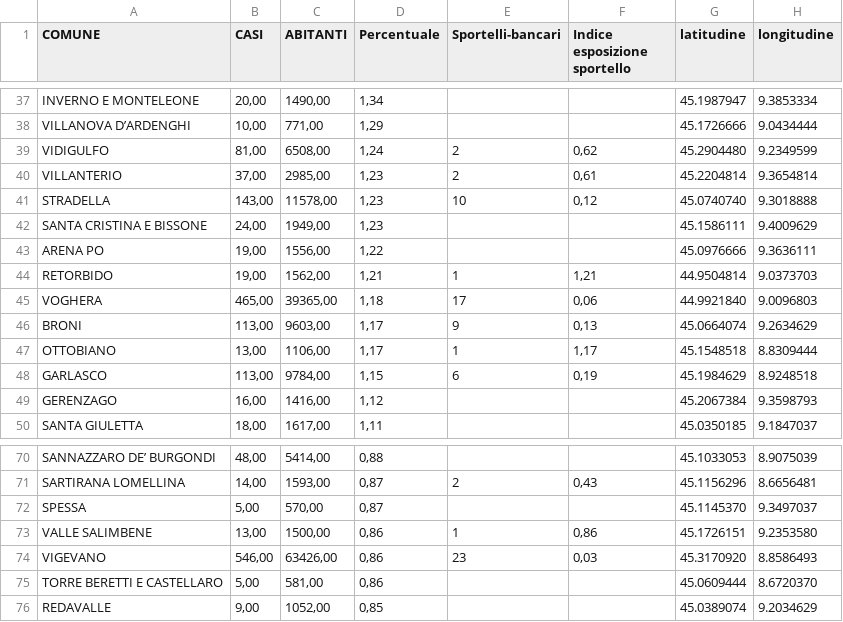
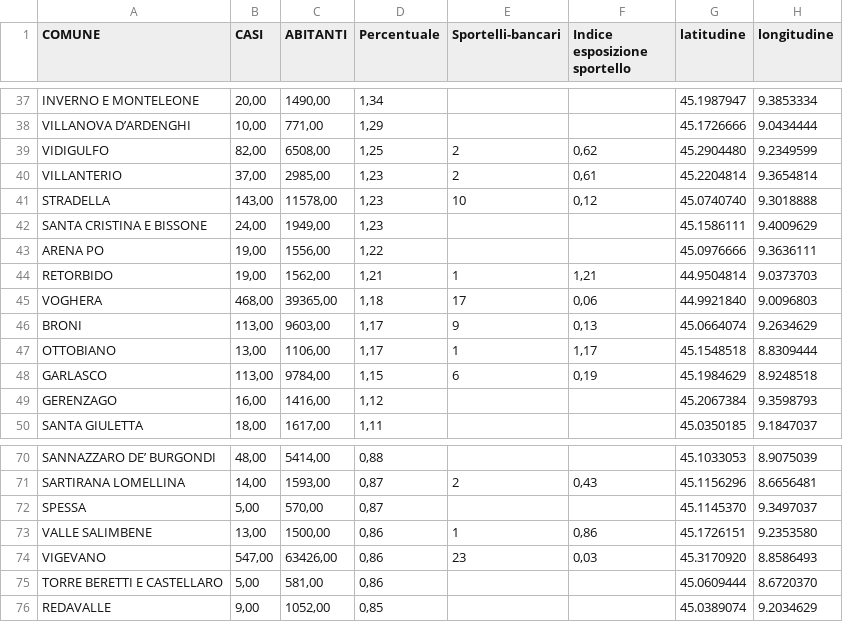
Before and after one commit to Vinsap03/Pavia_covid19, a CSV file: Indicatori-Casi-Covid19-Abitanti-Sportelli-per-Comune.csv, drawn as a sheet; only a part is shown, gaps mark what is left out.

```diff
--- a/Indicatori-Casi-Covid19-Abitanti-Sportelli-per-Comune.csv
+++ b/Indicatori-Casi-Covid19-Abitanti-Sportelli-per-Comune.csv
@@ -38,3 +38,3 @@
 "VILLANOVA D’ARDENGHI";10,00;771,00;1,29;;;"45.1726666";"9.0434444"
-"VIDIGULFO";81,00;6508,00;1,24;2;0,62;"45.2904480";"9.2349599"
+"VIDIGULFO";82,00;6508,00;1,25;2;0,62;"45.2904480";"9.2349599"
 "VILLANTERIO";37,00;2985,00;1,23;2;0,61;"45.2204814";"9.3654814"
@@ -44,3 +44,3 @@
 "RETORBIDO";19,00;1562,00;1,21;1;1,21;"44.9504814";"9.0373703"
-"VOGHERA";465,00;39365,00;1,18;17;0,06;"44.9921840";"9.0096803"
+"VOGHERA";468,00;39365,00;1,18;17;0,06;"44.9921840";"9.0096803"
 "BRONI";113,00;9603,00;1,17;9;0,13;"45.0664074";"9.2634629"
@@ -73,3 +73,3 @@
 "VALLE SALIMBENE";13,00;1500,00;0,86;1;0,86;"45.1726151";"9.2353580"
-"VIGEVANO";546,00;63426,00;0,86;23;0,03;"45.3170920";"8.8586493"
+"VIGEVANO";547,00;63426,00;0,86;23;0,03;"45.3170920";"8.8586493"
 "TORRE BERETTI E CASTELLARO";5,00;581,00;0,86;;;"45.0609444";"8.6720370"
```
Also changed, not shown: Lombardia-province-covid19.csv, Lombardia-solo-province-covid19.csv.
